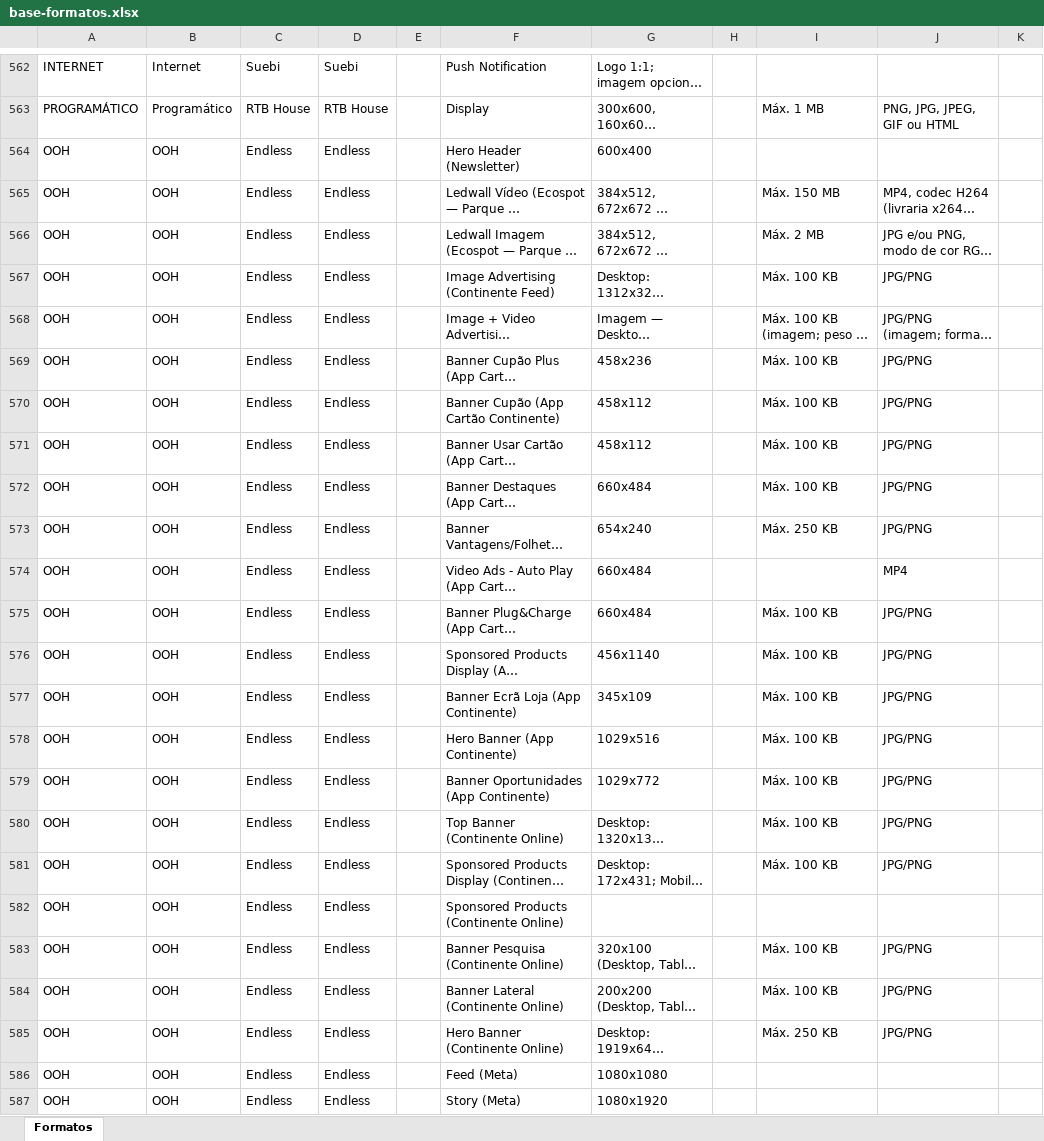
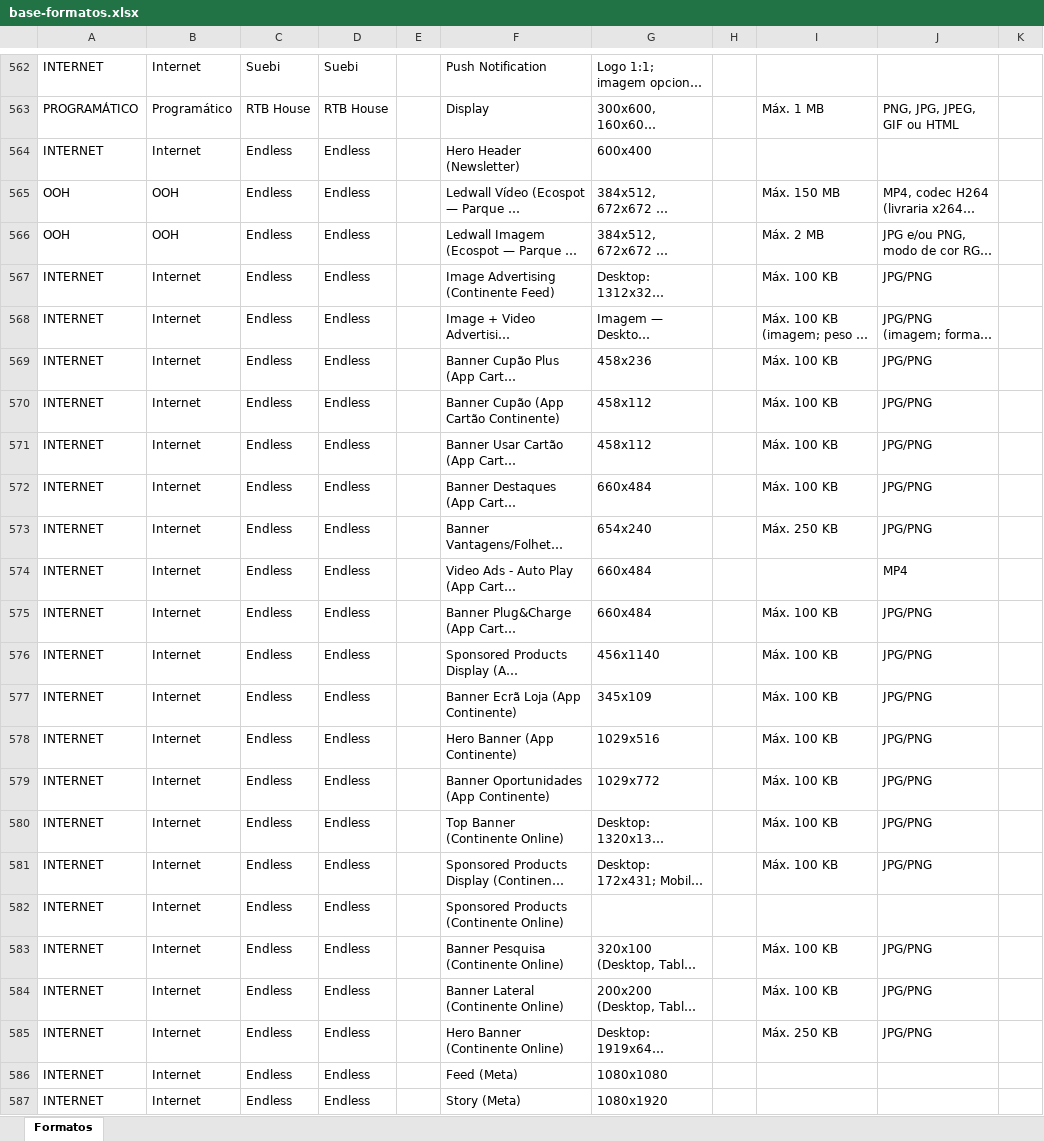
Before and after one commit to claudiarosa00/MS-Builder, an Excel workbook: data/base-formatos.xlsx, sheet Formatos, drawn as a sheet; only a part is shown, gaps mark what is left out; long unchanged cells end in …; values as stored, in another font and other column widths than the file's, no borders; the diff names each change by its address in the sheet, - before the commit and + after, or states it on an @@ line.

```diff
--- a/data/base-formatos.xlsx (sheet Formatos)
+++ b/data/base-formatos.xlsx (sheet Formatos)
-A564: OOH
+A564: INTERNET
-B564: OOH
+B564: Internet
-A567:A587: OOH
+A567:A587: INTERNET
-B567:B587: OOH
+B567:B587: Internet
```
Also changed, not shown: data/CSBuilder_Base_Formatos.xlsx, 1 other file.
